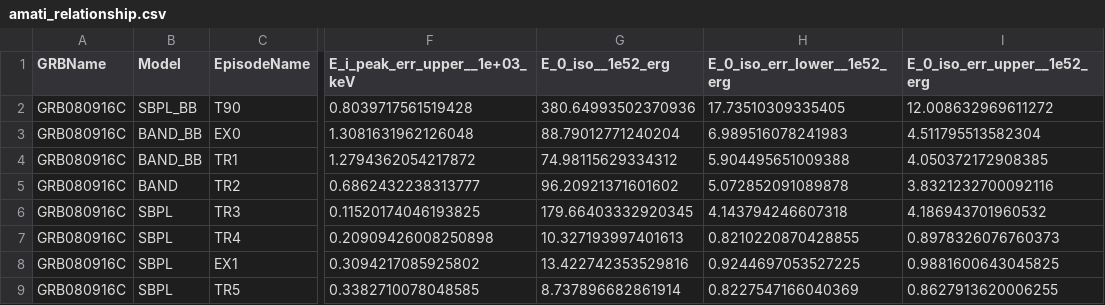
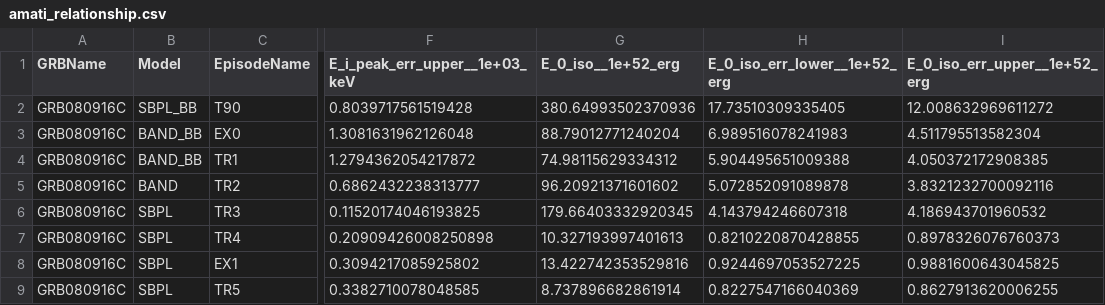
Before and after one commit to syedalimohsinbukhari/grbresearch, a CSV file: codes-for-paper/amati_relationship/amati_relationship.csv, drawn as a sheet; only a part is shown, gaps mark what is left out; the diff names each change by its address in the sheet, - before the commit and + after, or states it on an @@ line.

```diff
--- a/codes-for-paper/amati_relationship/amati_relationship.csv
+++ b/codes-for-paper/amati_relationship/amati_relationship.csv
-G1: E_0_iso__1e52_erg
+G1: E_0_iso__1e+52_erg
-H1: E_0_iso_err_lower__1e52_erg
+H1: E_0_iso_err_lower__1e+52_erg
-I1: E_0_iso_err_upper__1e52_erg
+I1: E_0_iso_err_upper__1e+52_erg
```
Also changed, not shown: 10 other files.
